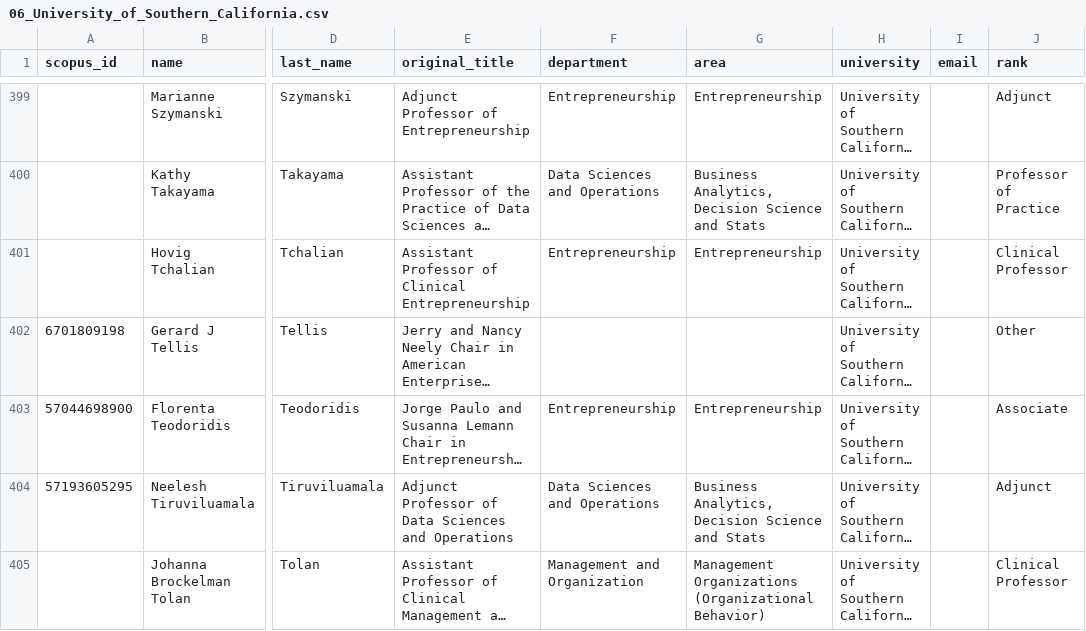
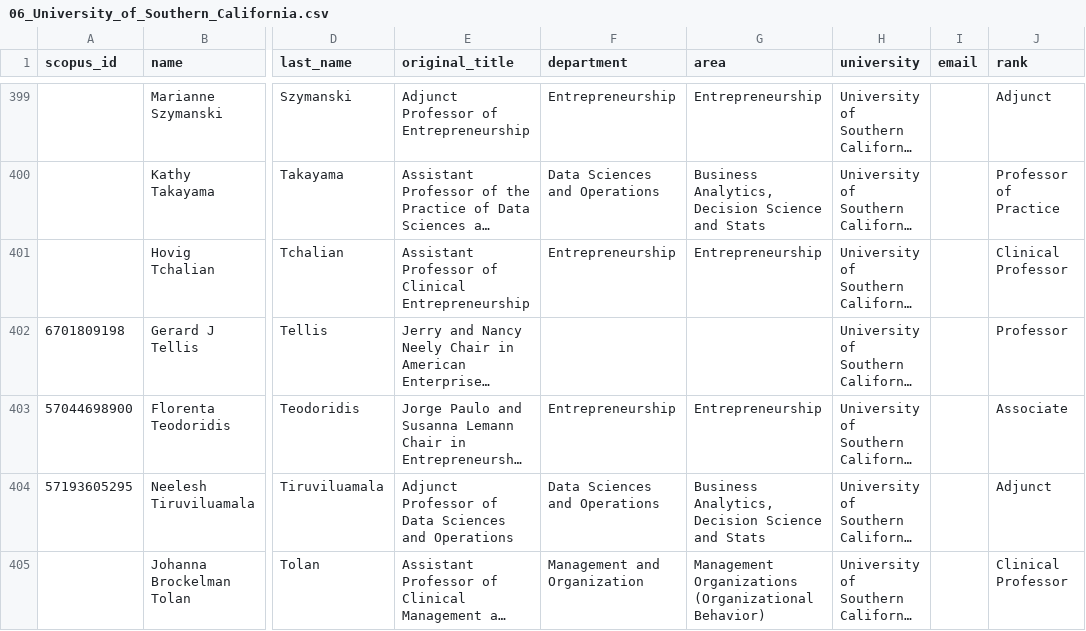
Before and after one commit to SammiWang0516/WebScraping_BusinessFaculties, a CSV file: output/06_University_of_Southern_California.csv, drawn as a sheet; only a part is shown, gaps mark what is left out; long unchanged cells end in …; the diff names each change by its address in the sheet, - before the commit and + after, or states it on an @@ line.

```diff
--- a/output/06_University_of_Southern_California.csv
+++ b/output/06_University_of_Southern_California.csv
-J402 (rank): Other
+J402 (rank): Professor
```
Also changed, not shown: output/08_New_York_University.csv, output/14_University_of_Washington.csv, 11 other files.
